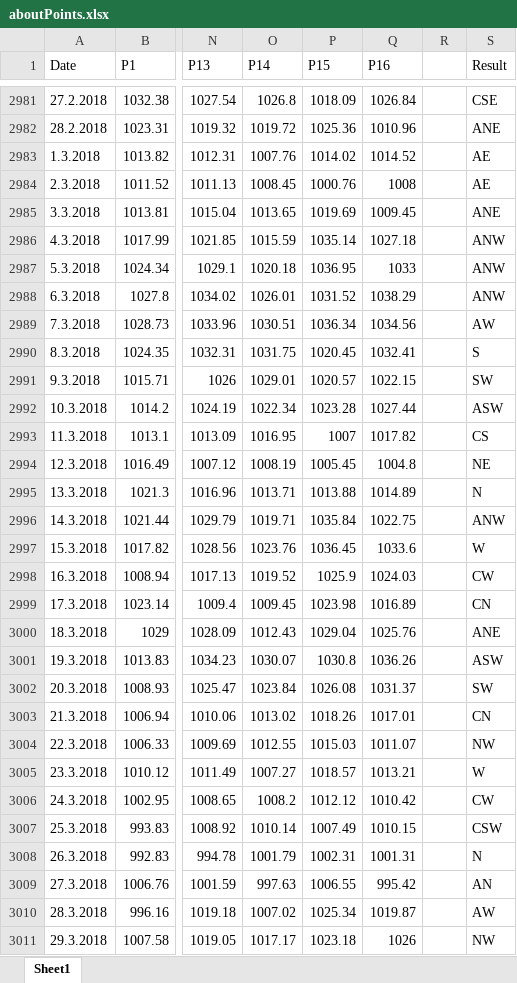
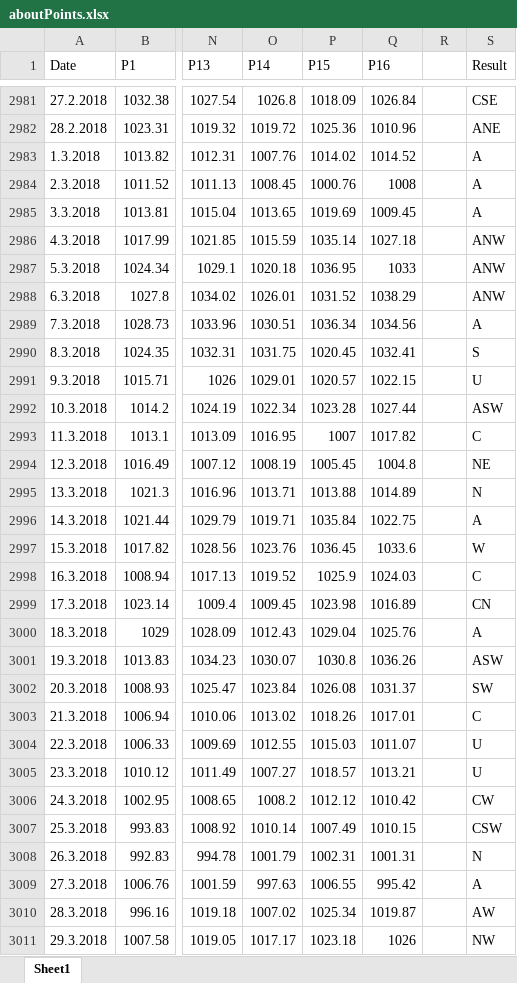
Before and after one commit to rel1se/WeatherProject, an Excel workbook: Weather_proj/aboutPoints.xlsx, sheet Sheet1, drawn as a sheet; only a part is shown, gaps mark what is left out; values as stored, in another font and other column widths than the file's, no borders; the diff covers the shown part only; the diff names each change by its address in the sheet, - before the commit and + after, or states it on an @@ line.

```diff
--- a/Weather_proj/aboutPoints.xlsx (sheet Sheet1)
+++ b/Weather_proj/aboutPoints.xlsx (sheet Sheet1)
-S2983:S2984 (Result): AE
+S2983:S2984 (Result): A
-S2985 (Result): ANE
+S2985 (Result): A
-S2989 (Result): AW
+S2989 (Result): A
-S2991 (Result): SW
+S2991 (Result): U
-S2993 (Result): CS
+S2993 (Result): C
-S2996 (Result): ANW
+S2996 (Result): A
-S2998 (Result): CW
+S2998 (Result): C
-S3000 (Result): ANE
+S3000 (Result): A
-S3003 (Result): CN
+S3003 (Result): C
-S3004 (Result): NW
+S3004 (Result): U
-S3005 (Result): W
+S3005 (Result): U
-S3009 (Result): AN
+S3009 (Result): A
```
Also changed, not shown: 1661 edited cells elsewhere in this sheet, 8 other files.
